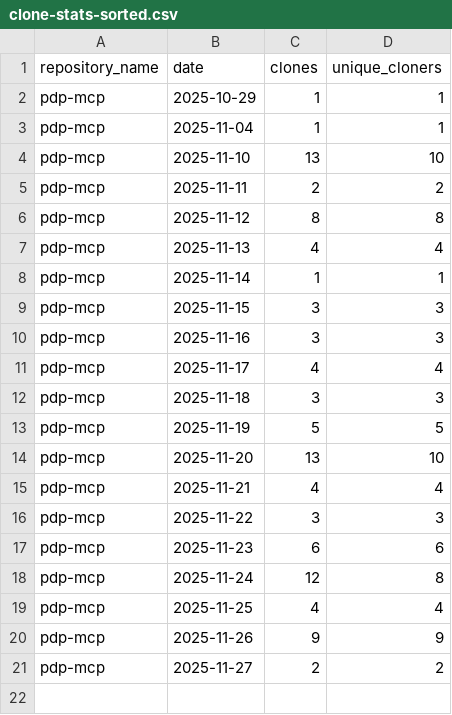
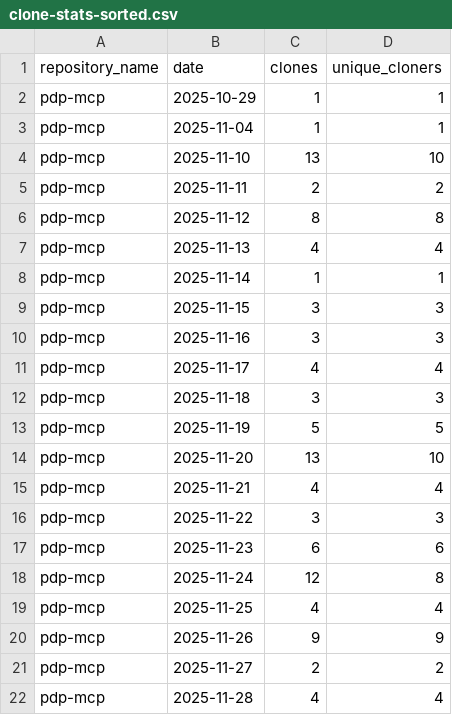
Before and after one commit to jpmorgan-payments/pdp-mcp, a CSV file: metrics/clone-stats-sorted.csv, drawn as a sheet.

```diff
--- a/metrics/clone-stats-sorted.csv
+++ b/metrics/clone-stats-sorted.csv
@@ -21 +21,2 @@ pdp-mcp,2025-11-26,9,9
 pdp-mcp,2025-11-27,2,2
+pdp-mcp,2025-11-28,4,4
```
Also changed, not shown: metrics/clone-stats.csv, metrics/traffic-stats-sorted.csv, 1 other file.
